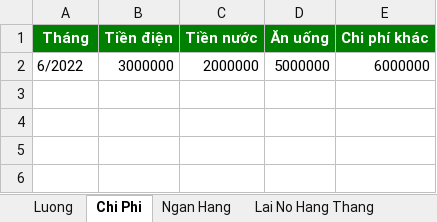
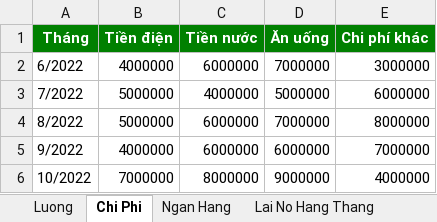
Before and after one commit to ducquang2/Payment-Management, an Excel workbook: OutPut.xlsx, sheet Chi Phi, drawn as a sheet; values as stored, in another font and other column widths than the file's, no borders; removed rows and columns are numbered as before the commit, all else as after; the diff names each change by its address in the sheet, - before the commit and + after, or states it on an @@ line.

```diff
--- a/OutPut.xlsx (sheet Chi Phi)
+++ b/OutPut.xlsx (sheet Chi Phi)
-row 2: 6/2022 | 3000000 | 2000000 | 5000000 | 6000000
+row 2: 6/2022 | 4000000 | 6000000 | 7000000 | 3000000
+row 3: 7/2022 | 5000000 | 4000000 | 5000000 | 6000000
+row 4: 8/2022 | 5000000 | 6000000 | 7000000 | 8000000
+row 5: 9/2022 | 4000000 | 6000000 | 6000000 | 7000000
+row 6: 10/2022 | 7000000 | 8000000 | 9000000 | 4000000
```
Also changed, not shown: sheet Ngan Hang, sheet Luong, sheet Lai No Hang Thang, sheet Cac Khoan No, 4 other files.
